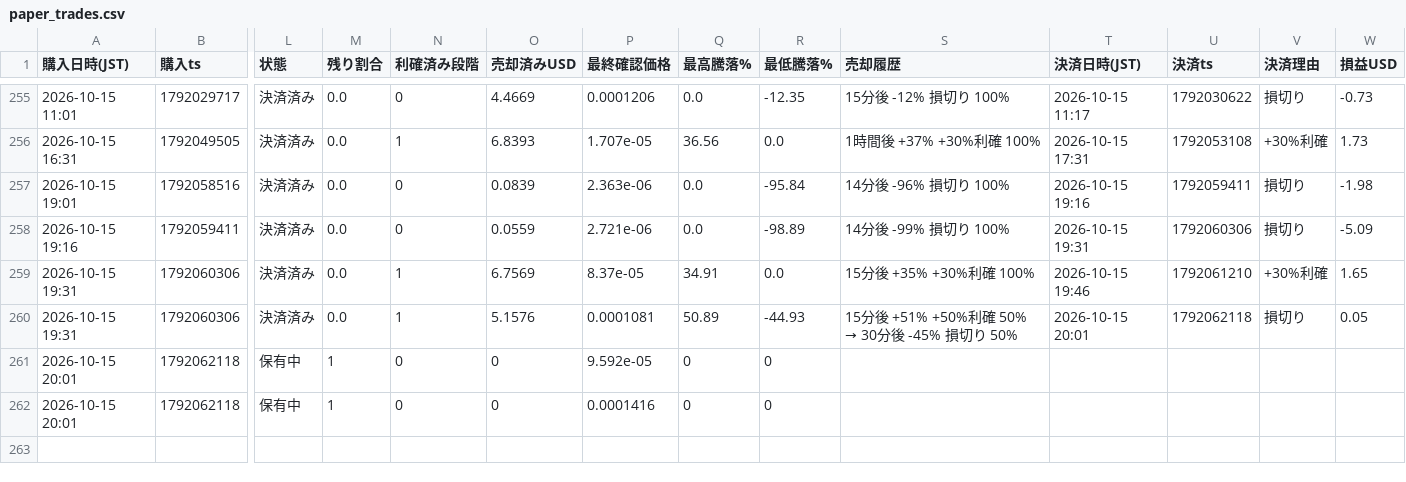
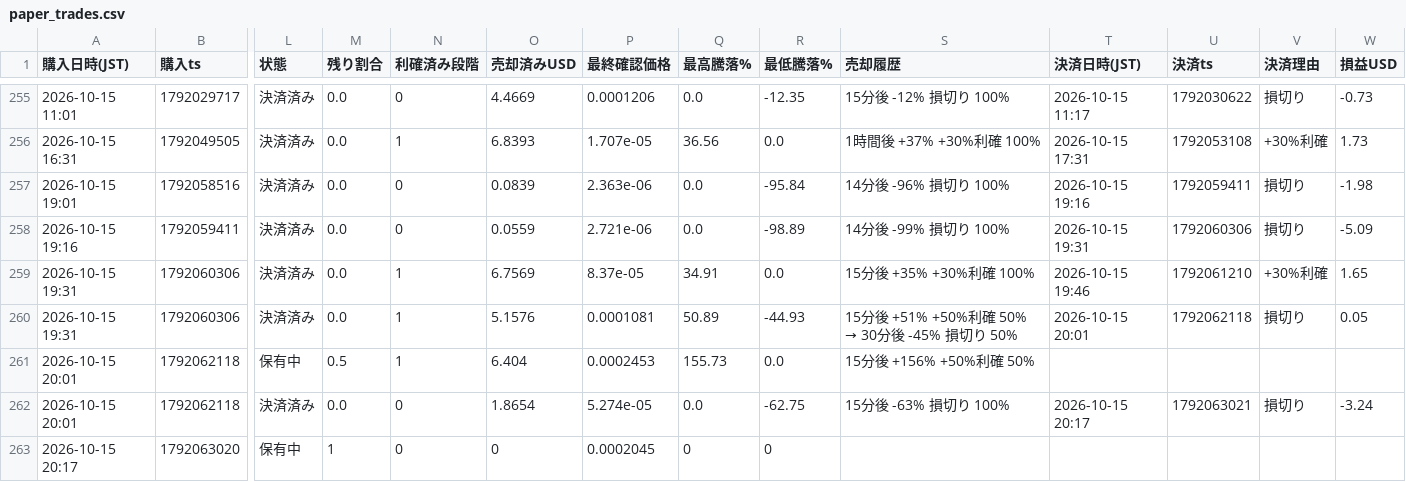
Before and after one commit to kokikkkk44/meme-scanner, a CSV file: data/paper_trades.csv, drawn as a sheet; only a part is shown, gaps mark what is left out; rows hold the shown columns only; the diff covers the shown part only; the diff names each change by its address in the sheet, - before the commit and + after, or states it on an @@ line.

```diff
--- a/data/paper_trades.csv
+++ b/data/paper_trades.csv
-M261 (残り割合): 1
+M261 (残り割合): 0.5
-N261 (利確済み段階): 0
+N261 (利確済み段階): 1
-O261 (売却済みUSD): 0
+O261 (売却済みUSD): 6.404
-P261 (最終確認価格): 9.592e-05
+P261 (最終確認価格): 0.0002453
-Q261 (最高騰落%): 0
+Q261 (最高騰落%): 155.73
-R261 (最低騰落%): 0
+R261 (最低騰落%): 0.0
-S261 (売却履歴): (empty)
+S261 (売却履歴): 15分後 +156% +50%利確 50%
-L262 (状態): 保有中
+L262 (状態): 決済済み
-M262 (残り割合): 1
+M262 (残り割合): 0.0
-O262 (売却済みUSD): 0
+O262 (売却済みUSD): 1.8654
-P262 (最終確認価格): 0.0001416
+P262 (最終確認価格): 5.274e-05
-Q262 (最高騰落%): 0
+Q262 (最高騰落%): 0.0
-R262 (最低騰落%): 0
+R262 (最低騰落%): -62.75
-S262 (売却履歴): (empty)
+S262 (売却履歴): 15分後 -63% 損切り 100%
-T262 (決済日時(JST)): (empty)
+T262 (決済日時(JST)): 2026-10-15 20:17
-U262 (決済ts): (empty)
+U262 (決済ts): 1792063021
-V262 (決済理由): (empty)
+V262 (決済理由): 損切り
-W262 (損益USD): (empty)
+W262 (損益USD): -3.24
+row 263: 2026-10-15 20:17 | 1792063020 | 保有中 | 1 | 0 | 0 | 0.0002045 | 0 | 0
```
Also changed, not shown: 2 edited cells elsewhere in this file, data/candidates.csv, 2 other files.
